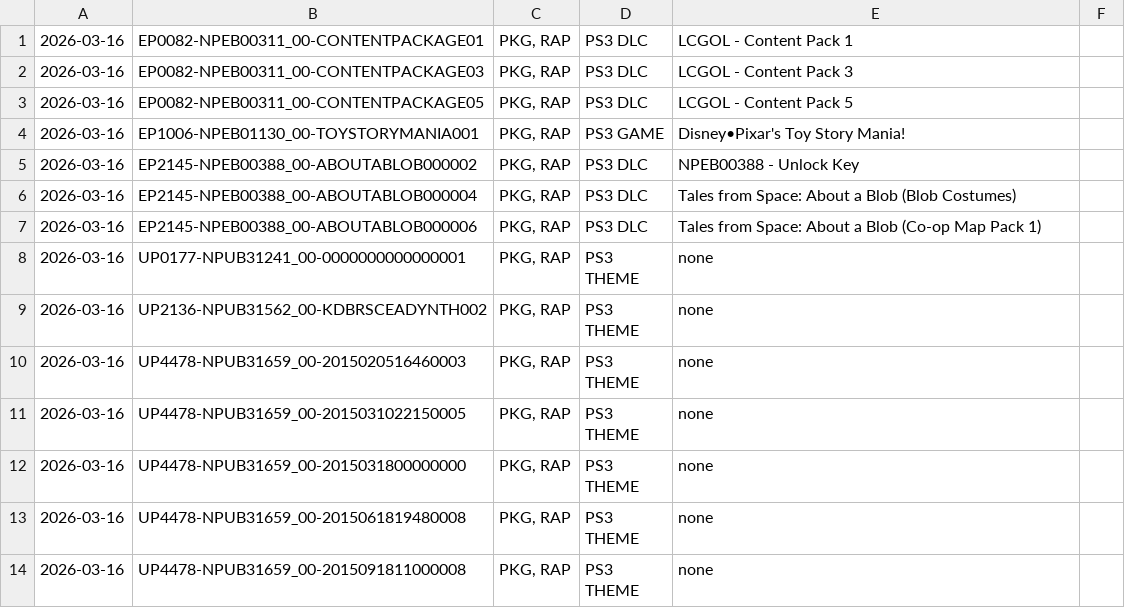
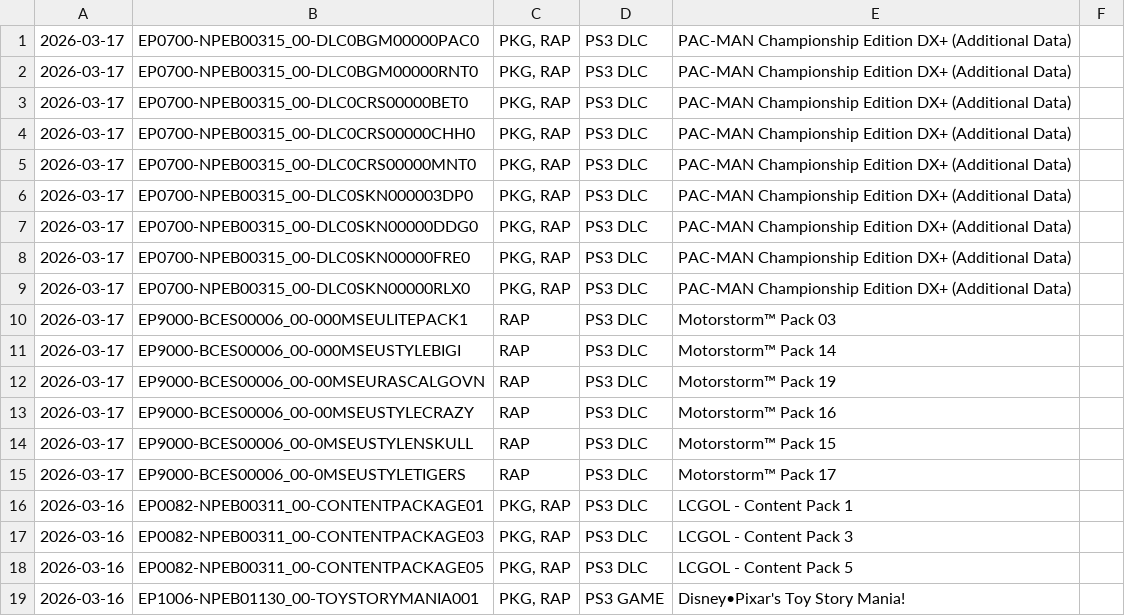
Before and after one commit to 1jtp8sobiu/psn-chihiro, a TSV file: latest.tsv, drawn as a sheet; only a part is shown; the shorter side is filled out with more unchanged rows; the diff covers the shown part only; the diff names each change by its address in the sheet, - before the commit and + after, or states it on an @@ line.

```diff
--- a/latest.tsv
+++ b/latest.tsv
+row 1: 2026-03-17 | EP0700-NPEB00315_00-DLC0BGM00000PAC0 | PKG, RAP | PS3 DLC | PAC-MAN Championship Edition DX+ (Additional Data)
+row 2: 2026-03-17 | EP0700-NPEB00315_00-DLC0BGM00000RNT0 | PKG, RAP | PS3 DLC | PAC-MAN Championship Edition DX+ (Additional Data)
+row 3: 2026-03-17 | EP0700-NPEB00315_00-DLC0CRS00000BET0 | PKG, RAP | PS3 DLC | PAC-MAN Championship Edition DX+ (Additional Data)
+row 4: 2026-03-17 | EP0700-NPEB00315_00-DLC0CRS00000CHH0 | PKG, RAP | PS3 DLC | PAC-MAN Championship Edition DX+ (Additional Data)
+row 5: 2026-03-17 | EP0700-NPEB00315_00-DLC0CRS00000MNT0 | PKG, RAP | PS3 DLC | PAC-MAN Championship Edition DX+ (Additional Data)
+row 6: 2026-03-17 | EP0700-NPEB00315_00-DLC0SKN000003DP0 | PKG, RAP | PS3 DLC | PAC-MAN Championship Edition DX+ (Additional Data)
+row 7: 2026-03-17 | EP0700-NPEB00315_00-DLC0SKN00000DDG0 | PKG, RAP | PS3 DLC | PAC-MAN Championship Edition DX+ (Additional Data)
+row 8: 2026-03-17 | EP0700-NPEB00315_00-DLC0SKN00000FRE0 | PKG, RAP | PS3 DLC | PAC-MAN Championship Edition DX+ (Additional Data)
+row 9: 2026-03-17 | EP0700-NPEB00315_00-DLC0SKN00000RLX0 | PKG, RAP | PS3 DLC | PAC-MAN Championship Edition DX+ (Additional Data)
+row 10: 2026-03-17 | EP9000-BCES00006_00-000MSEULITEPACK1 | RAP | PS3 DLC | Motorstorm™ Pack 03
+row 11: 2026-03-17 | EP9000-BCES00006_00-000MSEUSTYLEBIGI | RAP | PS3 DLC | Motorstorm™ Pack 14
+row 12: 2026-03-17 | EP9000-BCES00006_00-00MSEURASCALGOVN | RAP | PS3 DLC | Motorstorm™ Pack 19
+row 13: 2026-03-17 | EP9000-BCES00006_00-00MSEUSTYLECRAZY | RAP | PS3 DLC | Motorstorm™ Pack 16
+row 14: 2026-03-17 | EP9000-BCES00006_00-0MSEUSTYLENSKULL | RAP | PS3 DLC | Motorstorm™ Pack 15
+row 15: 2026-03-17 | EP9000-BCES00006_00-0MSEUSTYLETIGERS | RAP | PS3 DLC | Motorstorm™ Pack 17
```
Also changed, not shown: 15 removed rows elsewhere in this file, 2 other files.
